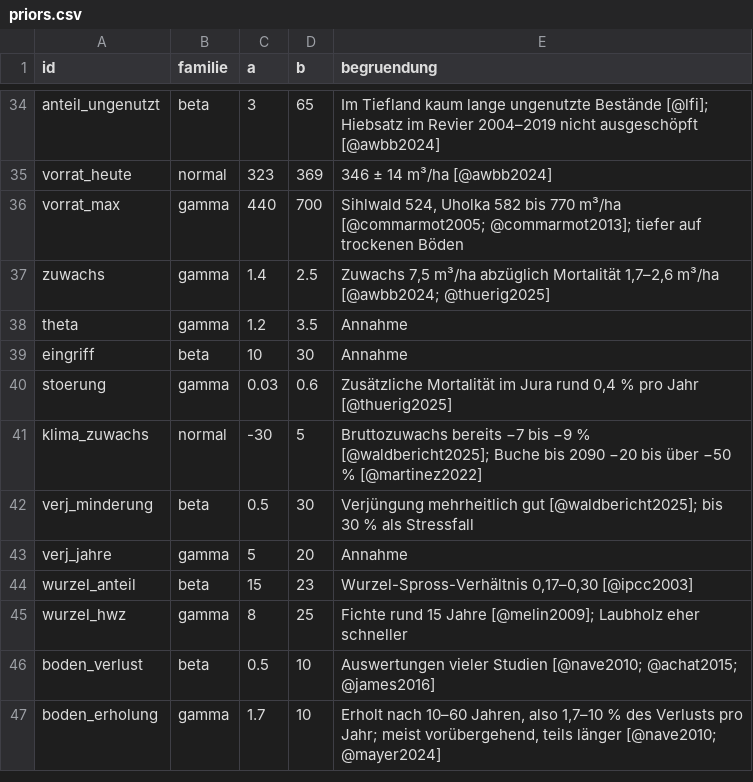
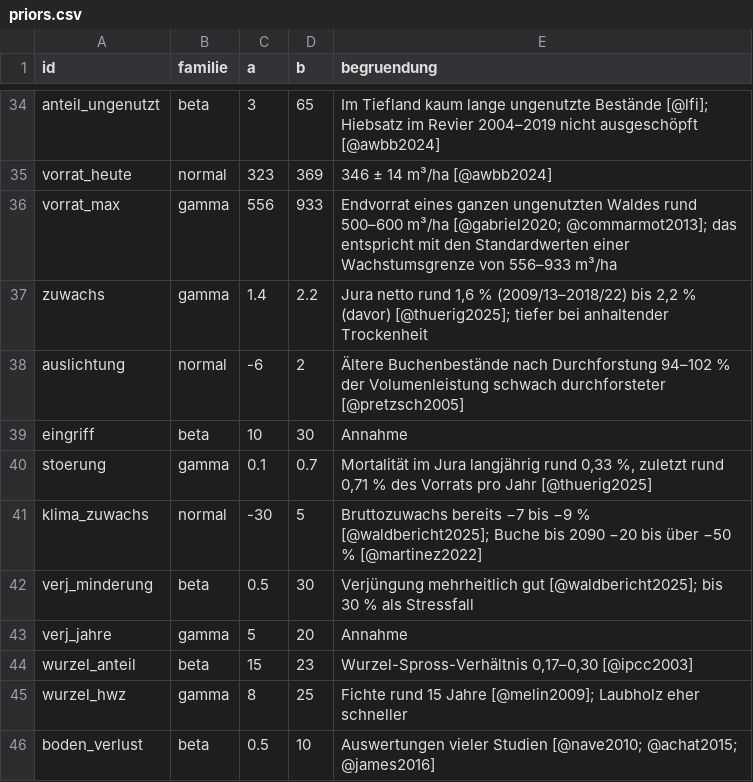
Before and after one commit to scjohannes/co2-waermeverbund-binningen, a CSV file: priors.csv, drawn as a sheet; only a part is shown, gaps mark what is left out; the shorter side is filled out with more unchanged rows.

```diff
--- a/priors.csv
+++ b/priors.csv
@@ -35,7 +35,7 @@
 "vorrat_heute","normal",323,369,"346 ± 14 m³/ha [@awbb2024]"
-"vorrat_max","gamma",440,700,"Sihlwald 524, Uholka 582 bis 770 m³/ha [@commarmot2005; @commarmot2013]; tiefer auf trockenen Böden"
-"zuwachs","gamma",1.4,2.5,"Zuwachs 7,5 m³/ha abzüglich Mortalität 1,7–2,6 m³/ha [@awbb2024; @thuerig2025]"
-"theta","gamma",1.2,3.5,"Annahme"
+"vorrat_max","gamma",556,933,"Endvorrat eines ganzen ungenutzten Waldes rund 500–600 m³/ha [@gabriel2020; @commarmot2013]; das entspricht mit den Standardwerten einer Wachstumsgrenze von 556–933 m³/ha"
+"zuwachs","gamma",1.4,2.2,"Jura netto rund 1,6 % (2009/13–2018/22) bis 2,2 % (davor) [@thuerig2025]; tiefer bei anhaltender Trockenheit"
+"auslichtung","normal",-6,2,"Ältere Buchenbestände nach Durchforstung 94–102 % der Volumenleistung schwach durchforsteter [@pretzsch2005]"
 "eingriff","beta",10,30,"Annahme"
-"stoerung","gamma",0.03,0.6,"Zusätzliche Mortalität im Jura rund 0,4 % pro Jahr [@thuerig2025]"
+"stoerung","gamma",0.1,0.7,"Mortalität im Jura langjährig rund 0,33 %, zuletzt rund 0,71 % des Vorrats pro Jahr [@thuerig2025]"
 "klima_zuwachs","normal",-30,5,"Bruttozuwachs bereits −7 bis −9 % [@waldbericht2025]; Buche bis 2090 −20 bis über −50 % [@martinez2022]"
```
Also changed, not shown: literatur.csv, parameter.csv, 12 other files.
